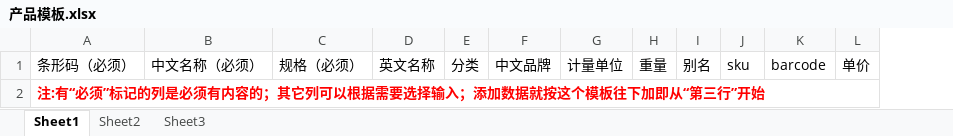
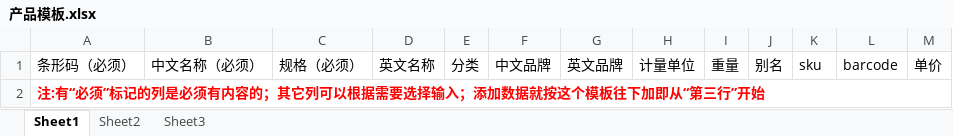
Before and after one commit to 723854867/Iris, an Excel workbook: Iris-app-jilu/src/main/webapp/WEB-INF/download/产品模板.xlsx, sheet Sheet1, drawn as a sheet; values as stored, in another font and other column widths than the file's, no borders; the diff names each change by its address in the sheet, - before the commit and + after, or states it on an @@ line.

```diff
--- a/Iris-app-jilu/src/main/webapp/WEB-INF/download/产品模板.xlsx (sheet Sheet1)
+++ b/Iris-app-jilu/src/main/webapp/WEB-INF/download/产品模板.xlsx (sheet Sheet1)
+column G, row 1: 英文品牌
```
Also changed, not shown: 4 other files.
